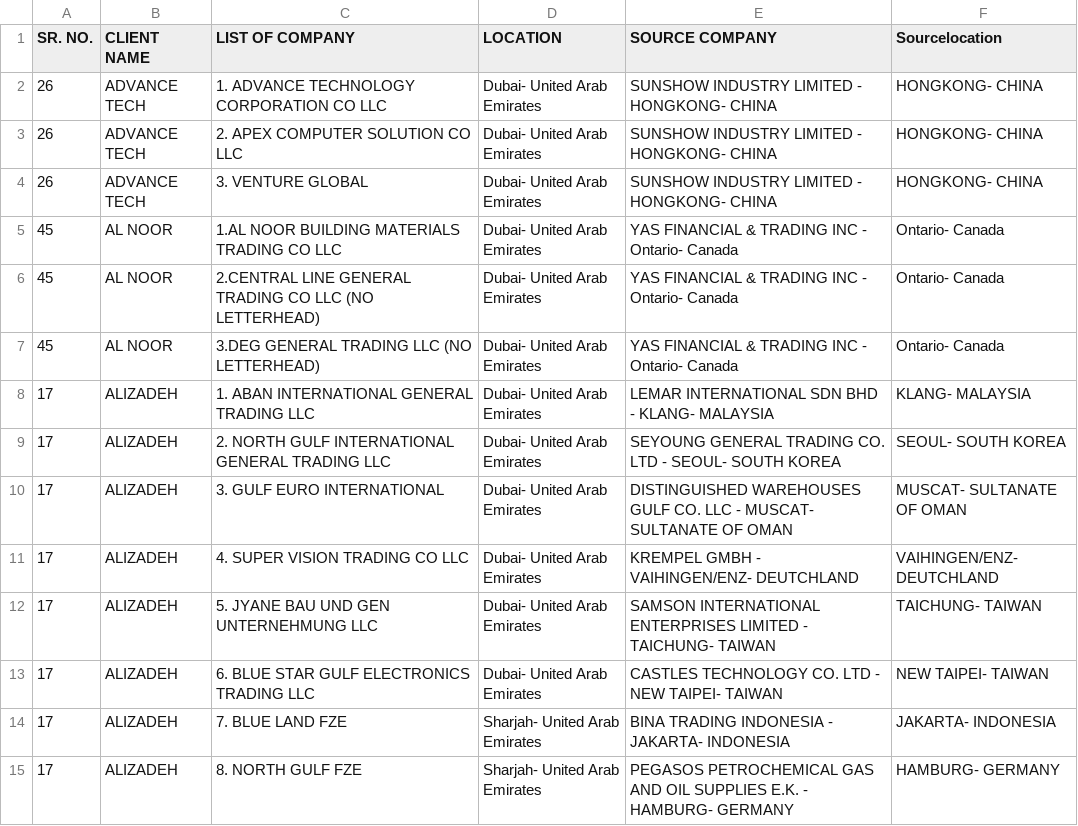
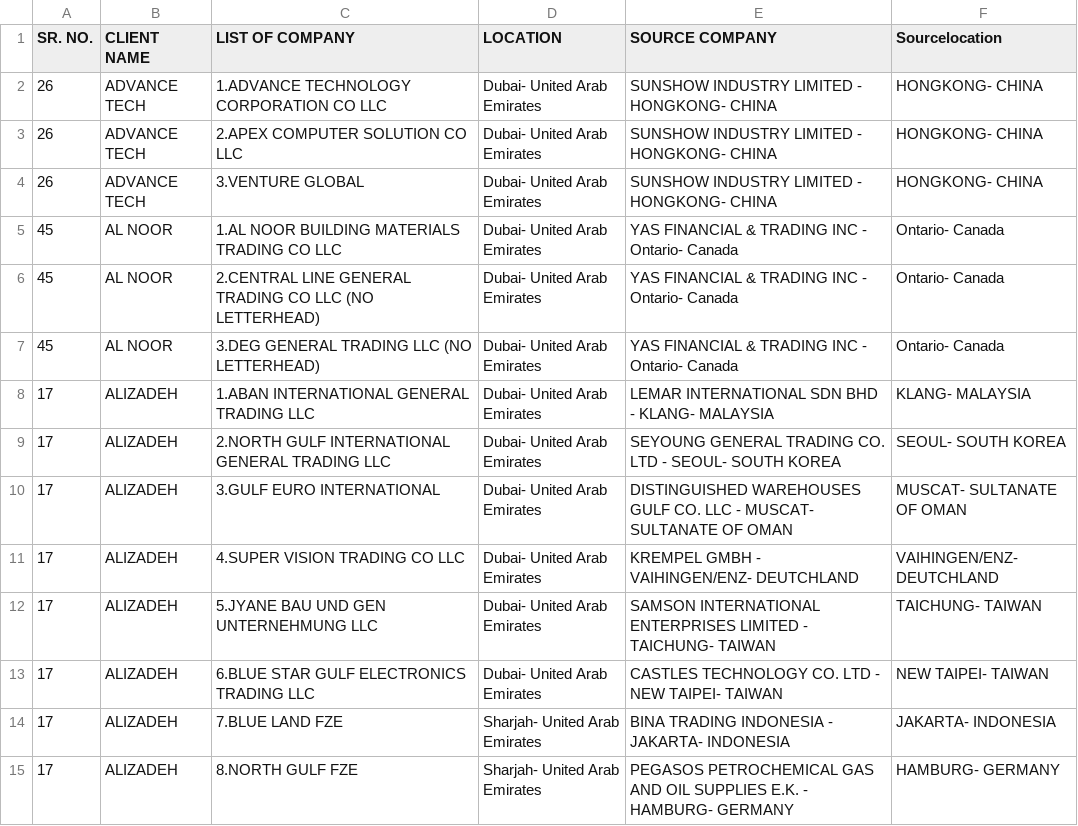
Before and after one commit to aminkhod/SPA, a CSV file: 2018 ABACUS CLIENTS/2018 ABACUS CLIENTS.csv, drawn as a sheet; only a part is shown; the diff covers the shown part only.

Commit message:
17 April

```diff
--- a/2018 ABACUS CLIENTS/2018 ABACUS CLIENTS.csv
+++ b/2018 ABACUS CLIENTS/2018 ABACUS CLIENTS.csv
@@ -1,5 +1,5 @@
 SR. NO.,CLIENT NAME,LIST OF COMPANY,LOCATION,SOURCE COMPANY,Sourcelocation
-26,ADVANCE TECH,1. ADVANCE TECHNOLOGY CORPORATION CO LLC,Dubai- United Arab Emirates,SUNSHOW INDUSTRY LIMITED - HONGKONG- CHINA, HONGKONG- CHINA
-26,ADVANCE TECH,2. APEX COMPUTER SOLUTION CO LLC,Dubai- United Arab Emirates,SUNSHOW INDUSTRY LIMITED - HONGKONG- CHINA, HONGKONG- CHINA
-26,ADVANCE TECH,3. VENTURE GLOBAL,Dubai- United Arab Emirates,SUNSHOW INDUSTRY LIMITED - HONGKONG- CHINA, HONGKONG- CHINA
+26,ADVANCE TECH,1.ADVANCE TECHNOLOGY CORPORATION CO LLC,Dubai- United Arab Emirates,SUNSHOW INDUSTRY LIMITED - HONGKONG- CHINA, HONGKONG- CHINA
+26,ADVANCE TECH,2.APEX COMPUTER SOLUTION CO LLC,Dubai- United Arab Emirates,SUNSHOW INDUSTRY LIMITED - HONGKONG- CHINA, HONGKONG- CHINA
+26,ADVANCE TECH,3.VENTURE GLOBAL,Dubai- United Arab Emirates,SUNSHOW INDUSTRY LIMITED - HONGKONG- CHINA, HONGKONG- CHINA
 45,AL NOOR,1.AL NOOR BUILDING MATERIALS TRADING CO LLC,Dubai- United Arab Emirates,YAS FINANCIAL & TRADING INC - Ontario- Canada, Ontario- Canada
@@ -7,9 +7,9 @@ SR. NO.,CLIENT NAME,LIST OF COMPANY,LOCATION,SOURCE COMPANY,Sourcelocation
 45,AL NOOR,3.DEG GENERAL TRADING LLC (NO LETTERHEAD),Dubai- United Arab Emirates,YAS FINANCIAL & TRADING INC - Ontario- Canada, Ontario- Canada
-17,ALIZADEH,1. ABAN INTERNATIONAL GENERAL TRADING LLC,Dubai- United Arab Emirates,LEMAR INTERNATIONAL SDN BHD - KLANG- MALAYSIA, KLANG- MALAYSIA
-17,ALIZADEH,2. NORTH GULF INTERNATIONAL GENERAL TRADING LLC,Dubai- United Arab Emirates,SEYOUNG GENERAL TRADING CO. LTD - SEOUL- SOUTH KOREA, SEOUL- SOUTH KOREA
-17,ALIZADEH,3. GULF EURO INTERNATIONAL,Dubai- United Arab Emirates,DISTINGUISHED WAREHOUSES GULF CO. LLC - MUSCAT- SULTANATE OF OMAN, MUSCAT- SULTANATE OF OMAN
-17,ALIZADEH,4. SUPER VISION TRADING CO LLC,Dubai- United Arab Emirates,KREMPEL GMBH - VAIHINGEN/ENZ- DEUTCHLAND, VAIHINGEN/ENZ- DEUTCHLAND
-17,ALIZADEH,5. JYANE BAU UND GEN UNTERNEHMUNG LLC,Dubai- United Arab Emirates,SAMSON INTERNATIONAL ENTERPRISES LIMITED - TAICHUNG- TAIWAN, TAICHUNG- TAIWAN
-17,ALIZADEH,6. BLUE STAR GULF ELECTRONICS TRADING LLC,Dubai- United Arab Emirates,CASTLES TECHNOLOGY CO. LTD - NEW TAIPEI- TAIWAN, NEW TAIPEI- TAIWAN
-17,ALIZADEH,7. BLUE LAND FZE,Sharjah- United Arab Emirates,BINA TRADING INDONESIA - JAKARTA- INDONESIA, JAKARTA- INDONESIA
-17,ALIZADEH,8. NORTH GULF FZE,Sharjah- United Arab Emirates,PEGASOS PETROCHEMICAL GAS AND OIL SUPPLIES E.K. - HAMBURG- GERMANY, HAMBURG- GERMANY
+17,ALIZADEH,1.ABAN INTERNATIONAL GENERAL TRADING LLC,Dubai- United Arab Emirates,LEMAR INTERNATIONAL SDN BHD - KLANG- MALAYSIA, KLANG- MALAYSIA
+17,ALIZADEH,2.NORTH GULF INTERNATIONAL GENERAL TRADING LLC,Dubai- United Arab Emirates,SEYOUNG GENERAL TRADING CO. LTD - SEOUL- SOUTH KOREA, SEOUL- SOUTH KOREA
+17,ALIZADEH,3.GULF EURO INTERNATIONAL,Dubai- United Arab Emirates,DISTINGUISHED WAREHOUSES GULF CO. LLC - MUSCAT- SULTANATE OF OMAN, MUSCAT- SULTANATE OF OMAN
+17,ALIZADEH,4.SUPER VISION TRADING CO LLC,Dubai- United Arab Emirates,KREMPEL GMBH - VAIHINGEN/ENZ- DEUTCHLAND, VAIHINGEN/ENZ- DEUTCHLAND
+17,ALIZADEH,5.JYANE BAU UND GEN UNTERNEHMUNG LLC,Dubai- United Arab Emirates,SAMSON INTERNATIONAL ENTERPRISES LIMITED - TAICHUNG- TAIWAN, TAICHUNG- TAIWAN
+17,ALIZADEH,6.BLUE STAR GULF ELECTRONICS TRADING LLC,Dubai- United Arab Emirates,CASTLES TECHNOLOGY CO. LTD - NEW TAIPEI- TAIWAN, NEW TAIPEI- TAIWAN
+17,ALIZADEH,7.BLUE LAND FZE,Sharjah- United Arab Emirates,BINA TRADING INDONESIA - JAKARTA- INDONESIA, JAKARTA- INDONESIA
+17,ALIZADEH,8.NORTH GULF FZE,Sharjah- United Arab Emirates,PEGASOS PETROCHEMICAL GAS AND OIL SUPPLIES E.K. - HAMBURG- GERMANY, HAMBURG- GERMANY
```
Also changed, not shown: 50 edited cells elsewhere in this file.
